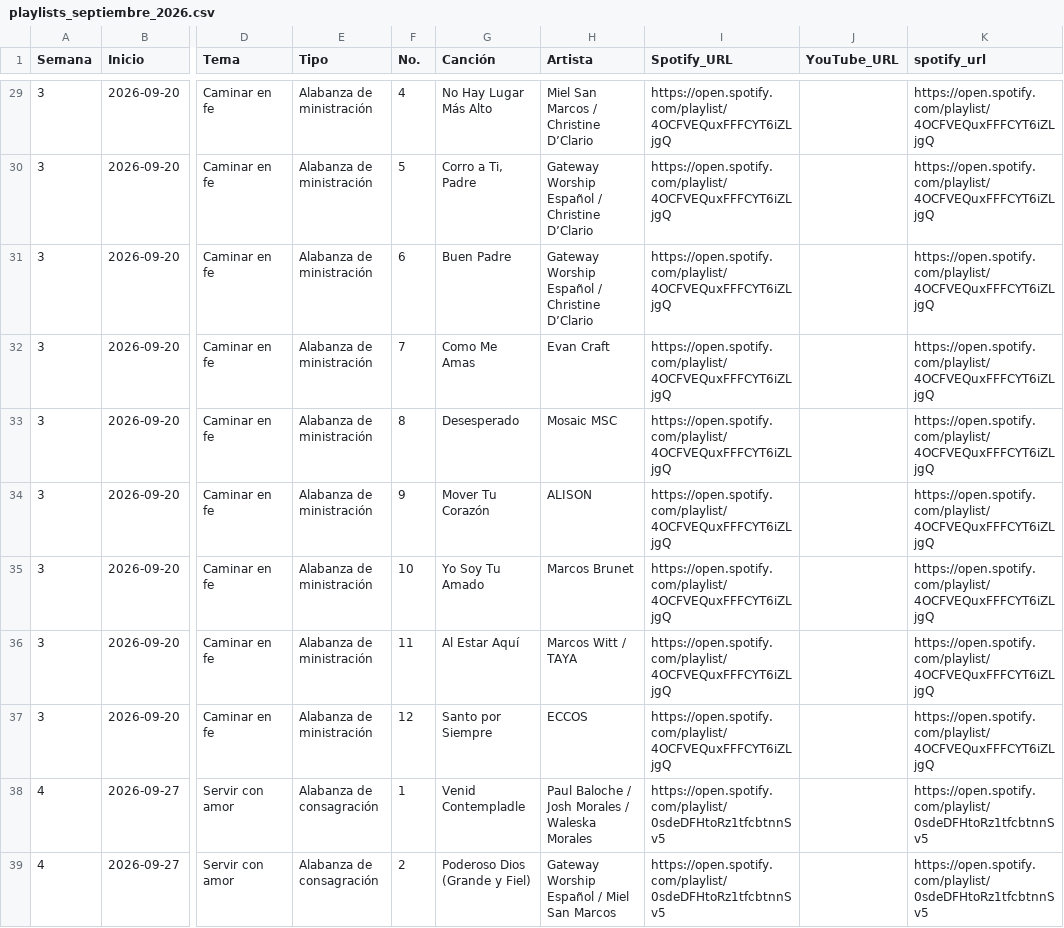
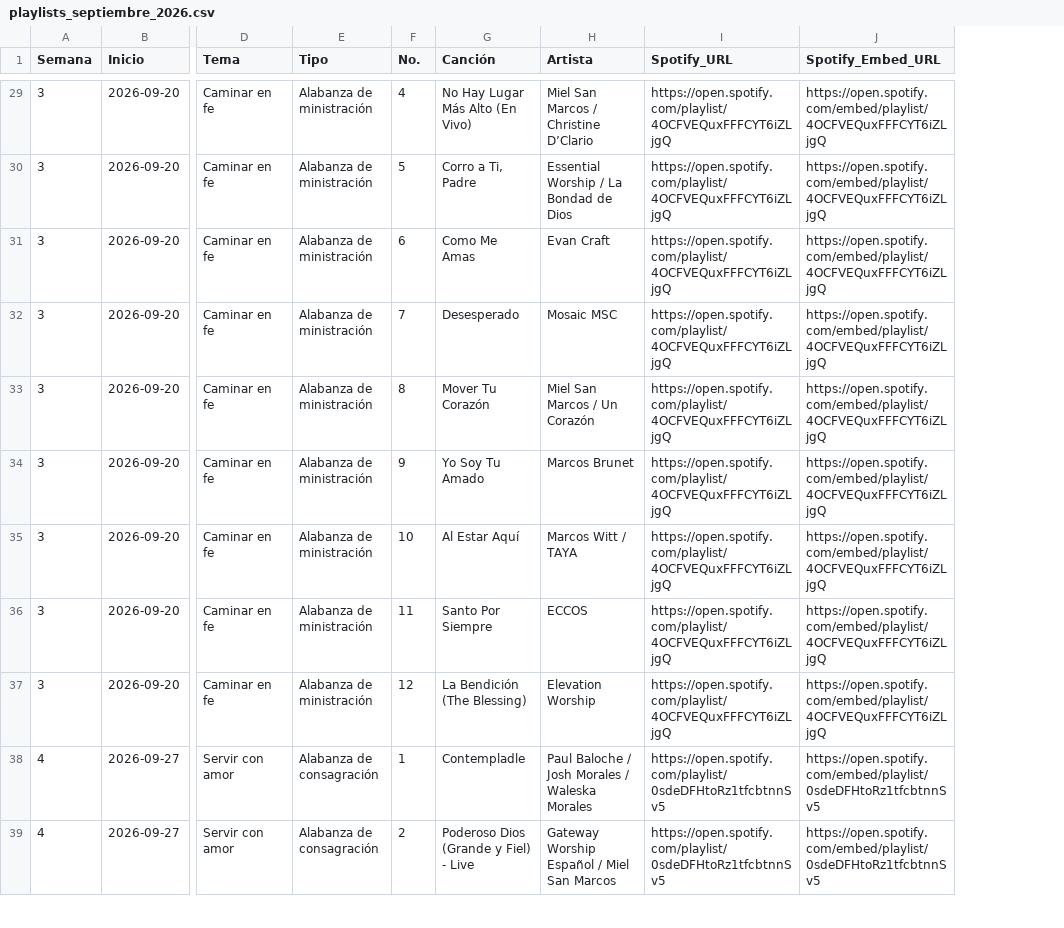
Before and after one commit to RobertoFranco0203/mural-biblico-septiembre-2026, a CSV file: playlists_septiembre_2026.csv, drawn as a sheet; only a part is shown, gaps mark what is left out; removed rows and columns are numbered as before the commit, all else as after; the diff covers the shown part only; the diff names each change by its address in the sheet, - before the commit and + after, or states it on an @@ line.

```diff
--- a/playlists_septiembre_2026.csv
+++ b/playlists_septiembre_2026.csv
-column J (YouTube_URL), empty
-column K (spotify_url), rows 29-39: https://open.spotify.com/playlist/4OCFVEQuxFFFCYT6iZLjgQ | https://open.spotify.com/playlist/4OCFVEQuxFFFCYT6iZLjgQ | https://open.spotify.com/playlist/4OCFVEQuxFFFCYT6iZLjgQ | https://open.spotify.com/playlist/4OCFVEQuxFFFCYT6iZLjgQ | https://open.spotify.com/playlist/4OCFVEQuxFFFCYT6iZLjgQ | https://open.spotify.com/playlist/4OCFVEQuxFFFCYT6iZLjgQ | https://open.spotify.com/playlist/4OCFVEQuxFFFCYT6iZLjgQ | https://open.spotify.com/playlist/4OCFVEQuxFFFCYT6iZLjgQ | https://open.spotify.com/playlist/4OCFVEQuxFFFCYT6iZLjgQ | https://open.spotify.com/playlist/0sdeDFHtoRz1tfcbtnnSv5 | https://open.spotify.com/playlist/0sdeDFHtoRz1tfcbtnnSv5
+column J (Spotify_Embed_URL), rows 29-39: https://open.spotify.com/embed/playlist/4OCFVEQuxFFFCYT6iZLjgQ | https://open.spotify.com/embed/playlist/4OCFVEQuxFFFCYT6iZLjgQ | https://open.spotify.com/embed/playlist/4OCFVEQuxFFFCYT6iZLjgQ | https://open.spotify.com/embed/playlist/4OCFVEQuxFFFCYT6iZLjgQ | https://open.spotify.com/embed/playlist/4OCFVEQuxFFFCYT6iZLjgQ | https://open.spotify.com/embed/playlist/4OCFVEQuxFFFCYT6iZLjgQ | https://open.spotify.com/embed/playlist/4OCFVEQuxFFFCYT6iZLjgQ | https://open.spotify.com/embed/playlist/4OCFVEQuxFFFCYT6iZLjgQ | https://open.spotify.com/embed/playlist/4OCFVEQuxFFFCYT6iZLjgQ | https://open.spotify.com/embed/playlist/0sdeDFHtoRz1tfcbtnnSv5 | https://open.spotify.com/embed/playlist/0sdeDFHtoRz1tfcbtnnSv5
-G29 (Canción): No Hay Lugar Más Alto
+G29 (Canción): No Hay Lugar Más Alto (En Vivo)
-H30 (Artista): Gateway Worship Español / Christine D’Clario
+H30 (Artista): Essential Worship / La Bondad de Dios
-G31 (Canción): Buen Padre
+G31 (Canción): Como Me Amas
-H31 (Artista): Gateway Worship Español / Christine D’Clario
+H31 (Artista): Evan Craft
-G32 (Canción): Como Me Amas
+G32 (Canción): Desesperado
-H32 (Artista): Evan Craft
+H32 (Artista): Mosaic MSC
-G33 (Canción): Desesperado
+G33 (Canción): Mover Tu Corazón
-H33 (Artista): Mosaic MSC
+H33 (Artista): Miel San Marcos / Un Corazón
-G34 (Canción): Mover Tu Corazón
+G34 (Canción): Yo Soy Tu Amado
-H34 (Artista): ALISON
+H34 (Artista): Marcos Brunet
-G35 (Canción): Yo Soy Tu Amado
+G35 (Canción): Al Estar Aquí
-H35 (Artista): Marcos Brunet
+H35 (Artista): Marcos Witt / TAYA
-G36 (Canción): Al Estar Aquí
+G36 (Canción): Santo Por Siempre
-H36 (Artista): Marcos Witt / TAYA
+H36 (Artista): ECCOS
-G37 (Canción): Santo por Siempre
+G37 (Canción): La Bendición (The Blessing)
-H37 (Artista): ECCOS
+H37 (Artista): Elevation Worship
-G38 (Canción): Venid Contempladle
+G38 (Canción): Contempladle
-G39 (Canción): Poderoso Dios (Grande y Fiel)
+G39 (Canción): Poderoso Dios (Grande y Fiel) - Live
```
Also changed, not shown: 36 edited cells elsewhere in this file, 3 other files.
